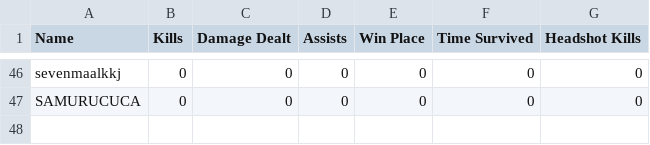
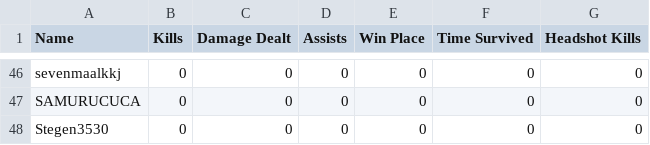
Before and after one commit to felipeproject/rushadrop, a CSV file: csv/DIA1/jogo1.csv, drawn as a sheet; only a part is shown, gaps mark what is left out; the diff names each change by its address in the sheet, - before the commit and + after, or states it on an @@ line.

Commit message:
Update jogo1.csv

```diff
--- a/csv/DIA1/jogo1.csv
+++ b/csv/DIA1/jogo1.csv
+row 48: Stegen3530 | 0 | 0 | 0 | 0 | 0 | 0
```
